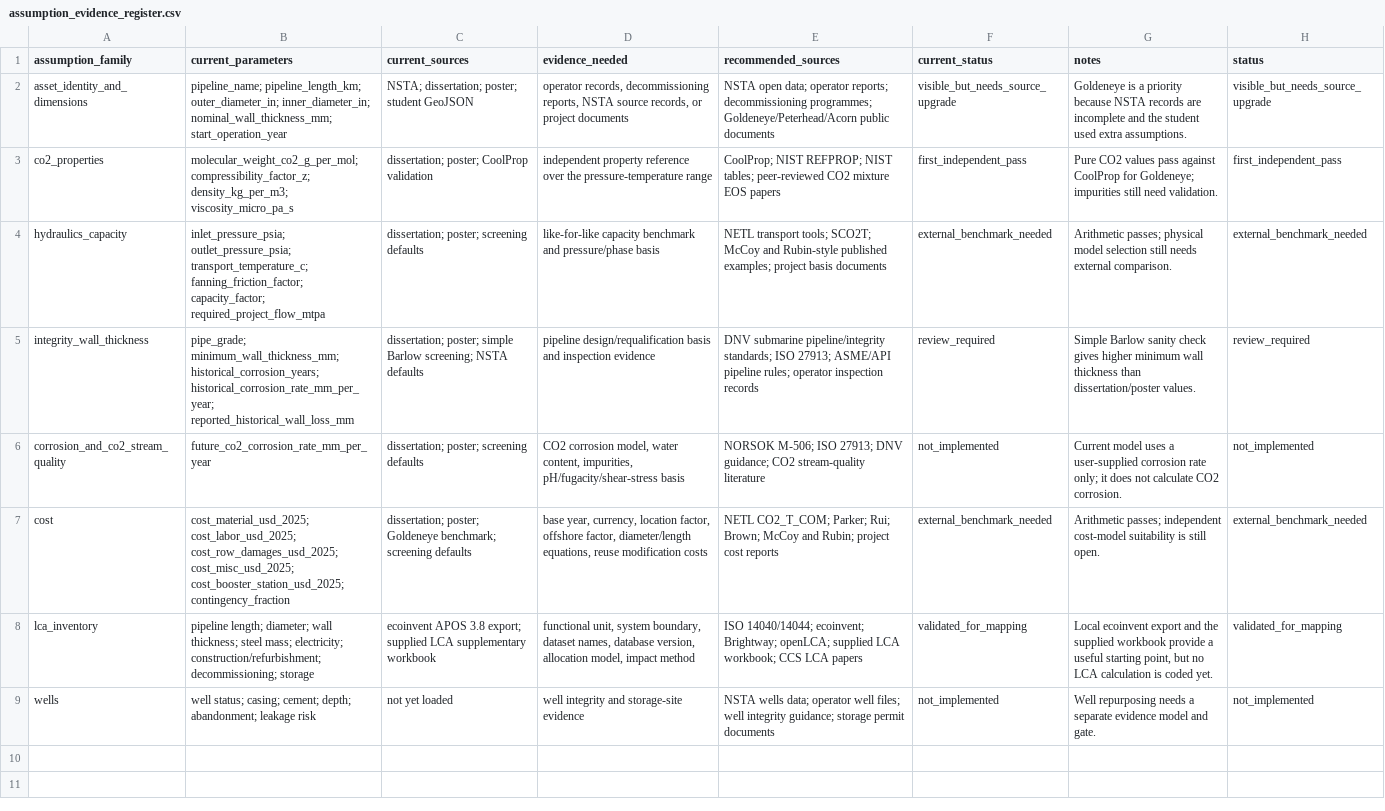
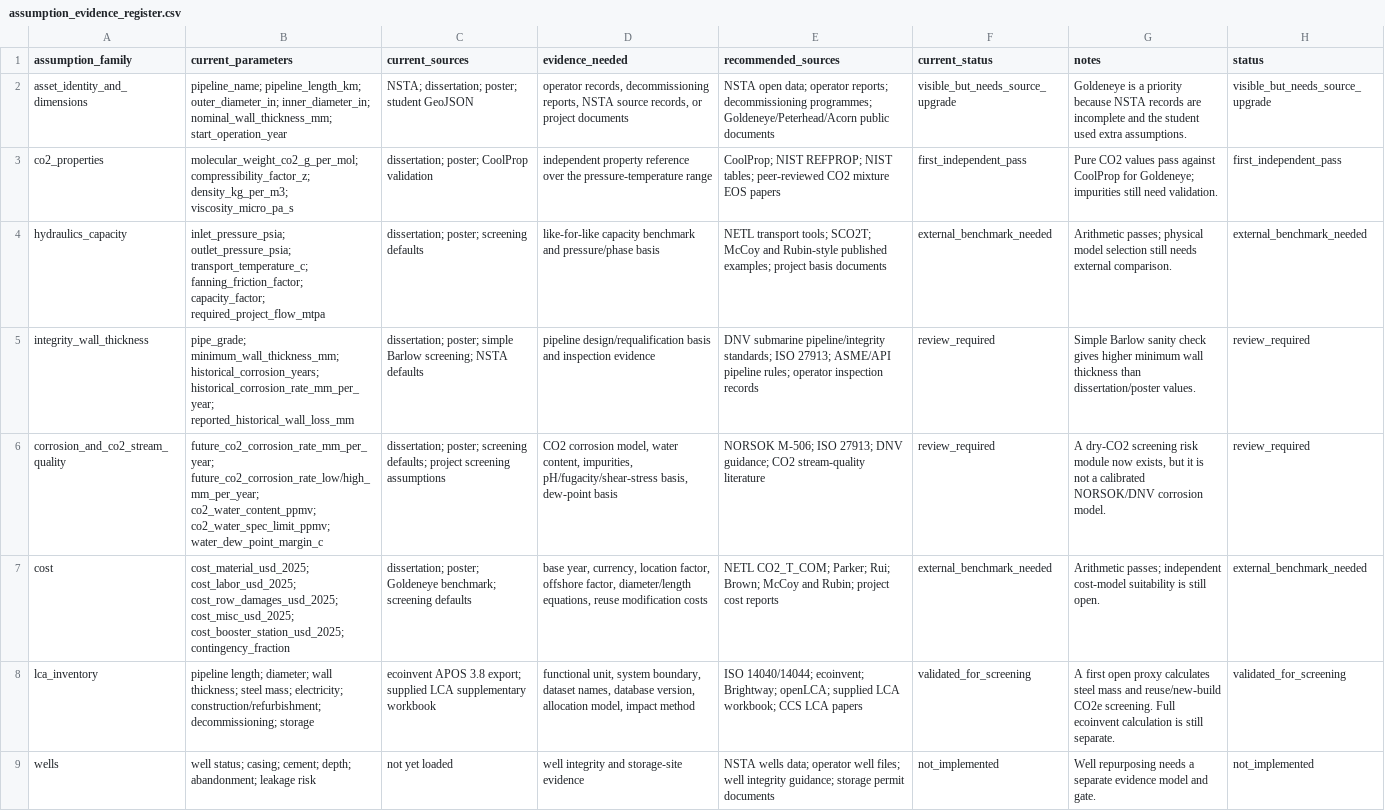
Before and after one commit to amirjahanbakhsh/Repurposing-Pipelines, a CSV file: data/validation/assumption_evidence_register.csv, drawn as a sheet.

Commit message:
Add batch pipeline screening with uncertainty

```diff
--- a/data/validation/assumption_evidence_register.csv
+++ b/data/validation/assumption_evidence_register.csv
@@ -5,5 +5,5 @@ hydraulics_capacity,inlet_pressure_psia; outlet_pressure_psia; transport_tempera
 integrity_wall_thickness,pipe_grade; minimum_wall_thickness_mm; historical_corrosion_years; historical_corrosion_rate_mm_per_year; reported_historical_wall_loss_mm,dissertation; poster; simple Barlow screening; NSTA defaults,pipeline design/requalification basis and inspection evidence,DNV submarine pipeline/integrity standards; ISO 27913; ASME/API pipeline rules; operator inspection records,review_required,Simple Barlow sanity check gives higher minimum wall thickness than dissertation/poster values.,review_required
-corrosion_and_co2_stream_quality,future_co2_corrosion_rate_mm_per_year,dissertation; poster; screening defaults,"CO2 corrosion model, water content, impurities, pH/fugacity/shear-stress basis",NORSOK M-506; ISO 27913; DNV guidance; CO2 stream-quality literature,not_implemented,Current model uses a user-supplied corrosion rate only; it does not calculate CO2 corrosion.,not_implemented
+corrosion_and_co2_stream_quality,future_co2_corrosion_rate_mm_per_year; future_co2_corrosion_rate_low/high_mm_per_year; co2_water_content_ppmv; co2_water_spec_limit_ppmv; water_dew_point_margin_c,dissertation; poster; screening defaults; project screening assumptions,"CO2 corrosion model, water content, impurities, pH/fugacity/shear-stress basis, dew-point basis",NORSOK M-506; ISO 27913; DNV guidance; CO2 stream-quality literature,review_required,"A dry-CO2 screening risk module now exists, but it is not a calibrated NORSOK/DNV corrosion model.",review_required
 cost,cost_material_usd_2025; cost_labor_usd_2025; cost_row_damages_usd_2025; cost_misc_usd_2025; cost_booster_station_usd_2025; contingency_fraction,dissertation; poster; Goldeneye benchmark; screening defaults,"base year, currency, location factor, offshore factor, diameter/length equations, reuse modification costs",NETL CO2_T_COM; Parker; Rui; Brown; McCoy and Rubin; project cost reports,external_benchmark_needed,Arithmetic passes; independent cost-model suitability is still open.,external_benchmark_needed
-lca_inventory,pipeline length; diameter; wall thickness; steel mass; electricity; construction/refurbishment; decommissioning; storage,ecoinvent APOS 3.8 export; supplied LCA supplementary workbook,"functional unit, system boundary, dataset names, database version, allocation model, impact method",ISO 14040/14044; ecoinvent; Brightway; openLCA; supplied LCA workbook; CCS LCA papers,validated_for_mapping,"Local ecoinvent export and the supplied workbook provide a useful starting point, but no LCA calculation is coded yet.",validated_for_mapping
+lca_inventory,pipeline length; diameter; wall thickness; steel mass; electricity; construction/refurbishment; decommissioning; storage,ecoinvent APOS 3.8 export; supplied LCA supplementary workbook,"functional unit, system boundary, dataset names, database version, allocation model, impact method",ISO 14040/14044; ecoinvent; Brightway; openLCA; supplied LCA workbook; CCS LCA papers,validated_for_screening,A first open proxy calculates steel mass and reuse/new-build CO2e screening. Full ecoinvent calculation is still separate.,validated_for_screening
 wells,well status; casing; cement; depth; abandonment; leakage risk,not yet loaded,well integrity and storage-site evidence,NSTA wells data; operator well files; well integrity guidance; storage permit documents,not_implemented,Well repurposing needs a separate evidence model and gate.,not_implemented
```
Also changed, not shown: data/validation/assumption_traceability_validation.csv, data/validation/cost_arithmetic_validation.csv, 30 other files.
